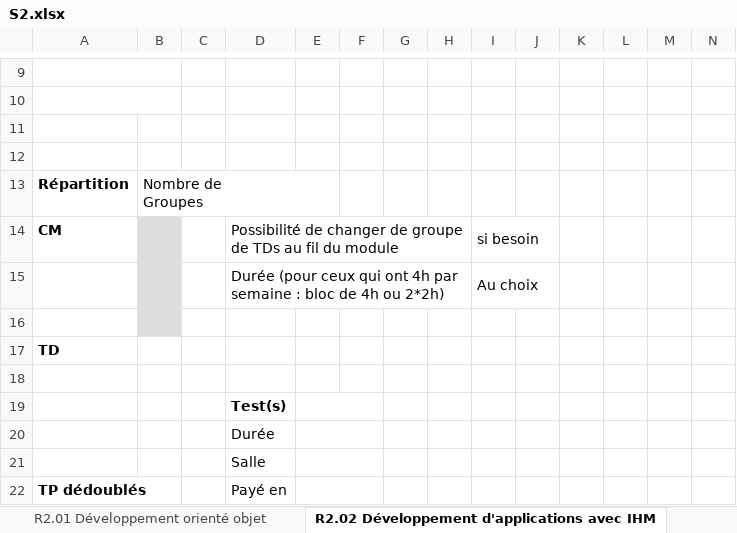
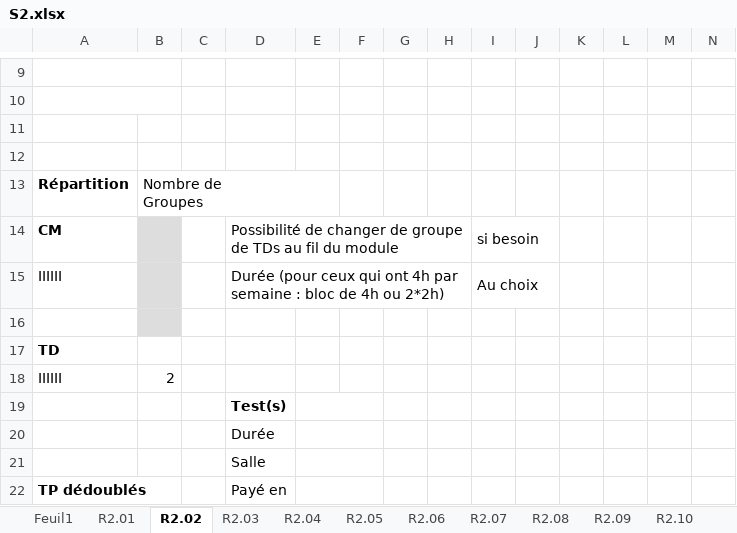
Before and after one commit to chiyeb/SAE-3.01, an Excel workbook: SAE_3_01/fichiers genere/S2.xlsx, sheet R2.02, drawn as a sheet; only a part is shown, gaps mark what is left out; values as stored, in another font and other column widths than the file's, no borders; rows hold the shown columns only; the diff covers the shown part only; the diff names each change by its address in the sheet, - before the commit and + after, or states it on an @@ line.

```diff
--- a/SAE_3_01/fichiers genere/S2.xlsx (sheet R2.02)
+++ b/SAE_3_01/fichiers genere/S2.xlsx (sheet R2.02)
-sheet tab: R2.01 Développement orienté objet
+sheet tab: R2.01
-sheet tab: R2.02 Développement d'applications avec IHM
+sheet tab: R2.02
-A15: (empty)
+A15: IIIIII
-row 18: (empty)
+row 18: IIIIII | 2
```
Also changed, not shown: 2 added rows, 2 removed rows and 15 edited cells elsewhere in this sheet, sheet R2.07, sheet R2.01, sheet R2.10, sheet R2.12, sheet R2.06, sheet R2.04, 6 more sheets, other sheet tabs, SAE_3_01/fichiers genere/S3AFA.xlsx, SAE_3_01/fichiers genere/S3AFI.xlsx, 29 other files.
